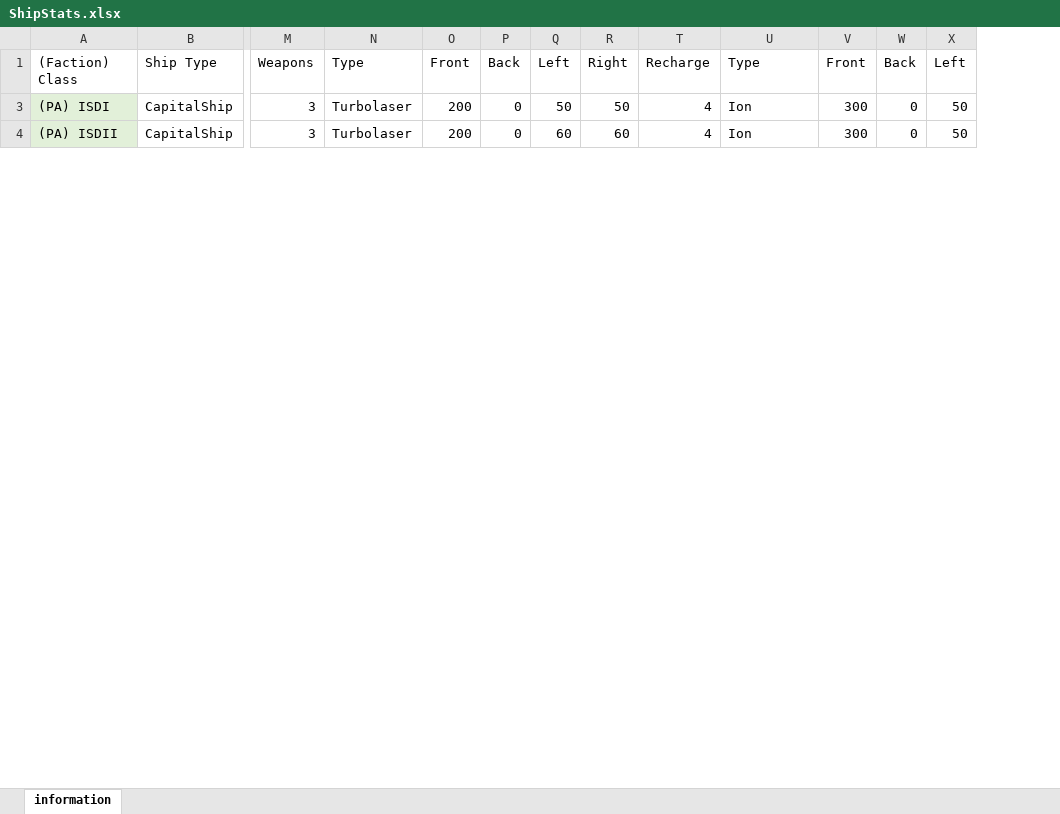
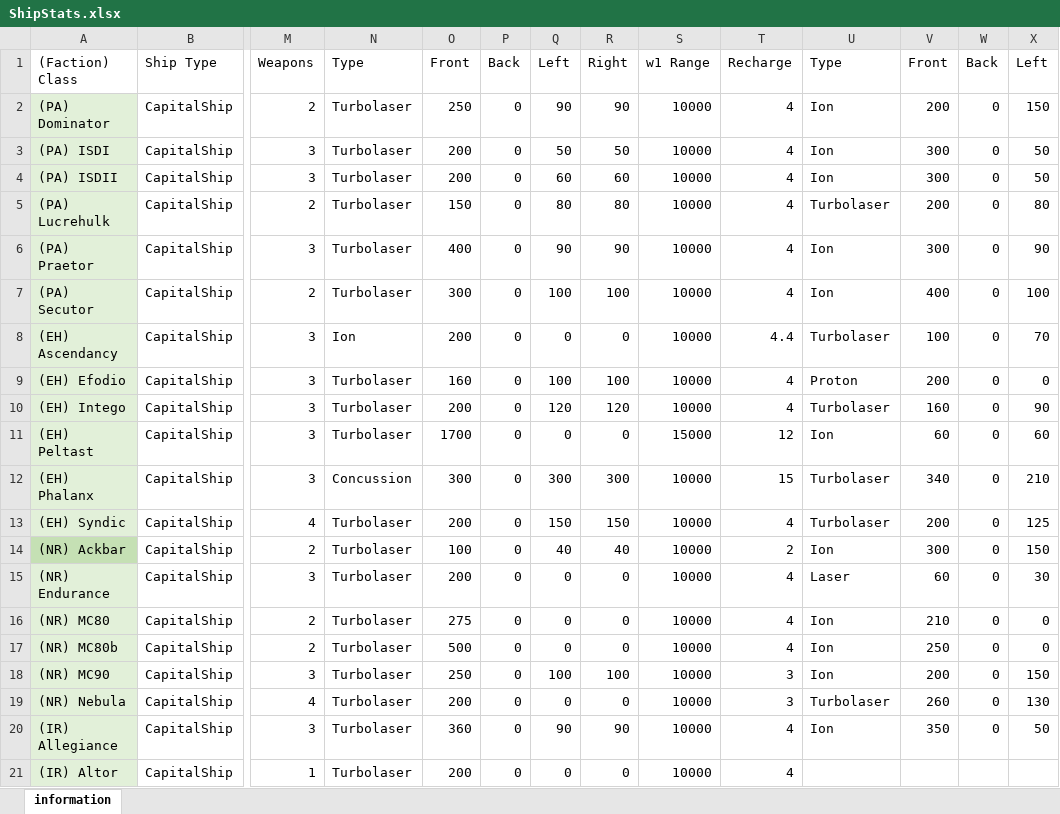
Before and after one commit to ThrawnsRevenge/Ascendancy-Sins, an Excel workbook: ShipStats.xlsx, sheet information, drawn as a sheet; only a part is shown, gaps mark what is left out; values as stored, in another font and other column widths than the file's, no borders; rows hold the shown columns only; the diff covers the shown part only; the diff names each change by its address in the sheet, - before the commit and + after, or states it on an @@ line.

Commit message:
Peltast Model/Skin, Phalanx, Allegiance, Intego Rescaling

```diff
--- a/ShipStats.xlsx (sheet information)
+++ b/ShipStats.xlsx (sheet information)
@@ column S unhidden, row 1: w1 Range; rows 3-4: 10000 | 10000 @@
+row 2: (PA) Dominator | CapitalShip | 2 | Turbolaser | 250 | 0 | 90 | 90 | 10000 | 4 | Ion | 200 | 0 | 150
+row 5: (PA) Lucrehulk | CapitalShip | 2 | Turbolaser | 150 | 0 | 80 | 80 | 10000 | 4 | Turbolaser | 200 | 0 | 80
+row 6: (PA) Praetor | CapitalShip | 3 | Turbolaser | 400 | 0 | 90 | 90 | 10000 | 4 | Ion | 300 | 0 | 90
+row 7: (PA) Secutor | CapitalShip | 2 | Turbolaser | 300 | 0 | 100 | 100 | 10000 | 4 | Ion | 400 | 0 | 100
+row 8: (EH) Ascendancy | CapitalShip | 3 | Ion | 200 | 0 | 0 | 0 | 10000 | 4.4 | Turbolaser | 100 | 0 | 70
+row 9: (EH) Efodio | CapitalShip | 3 | Turbolaser | 160 | 0 | 100 | 100 | 10000 | 4 | Proton | 200 | 0 | 0
+row 10: (EH) Intego | CapitalShip | 3 | Turbolaser | 200 | 0 | 120 | 120 | 10000 | 4 | Turbolaser | 160 | 0 | 90
+row 11: (EH) Peltast | CapitalShip | 3 | Turbolaser | 1700 | 0 | 0 | 0 | 15000 | 12 | Ion | 60 | 0 | 60
+row 12: (EH) Phalanx | CapitalShip | 3 | Concussion | 300 | 0 | 300 | 300 | 10000 | 15 | Turbolaser | 340 | 0 | 210
+row 13: (EH) Syndic | CapitalShip | 4 | Turbolaser | 200 | 0 | 150 | 150 | 10000 | 4 | Turbolaser | 200 | 0 | 125
+row 14: (NR) Ackbar | CapitalShip | 2 | Turbolaser | 100 | 0 | 40 | 40 | 10000 | 2 | Ion | 300 | 0 | 150
+row 15: (NR) Endurance | CapitalShip | 3 | Turbolaser | 200 | 0 | 0 | 0 | 10000 | 4 | Laser | 60 | 0 | 30
+row 16: (NR) MC80 | CapitalShip | 2 | Turbolaser | 275 | 0 | 0 | 0 | 10000 | 4 | Ion | 210 | 0 | 0
+row 17: (NR) MC80b | CapitalShip | 2 | Turbolaser | 500 | 0 | 0 | 0 | 10000 | 4 | Ion | 250 | 0 | 0
+row 18: (NR) MC90 | CapitalShip | 3 | Turbolaser | 250 | 0 | 100 | 100 | 10000 | 3 | Ion | 200 | 0 | 150
+row 19: (NR) Nebula | CapitalShip | 4 | Turbolaser | 200 | 0 | 0 | 0 | 10000 | 3 | Turbolaser | 260 | 0 | 130
+row 20: (IR) Allegiance | CapitalShip | 3 | Turbolaser | 360 | 0 | 90 | 90 | 10000 | 4 | Ion | 350 | 0 | 50
+row 21: (IR) Altor | CapitalShip | 1 | Turbolaser | 200 | 0 | 0 | 0 | 10000 | 4
```
Also changed, not shown: 8 added rows elsewhere in this sheet, hidden cells, 14 other files.
